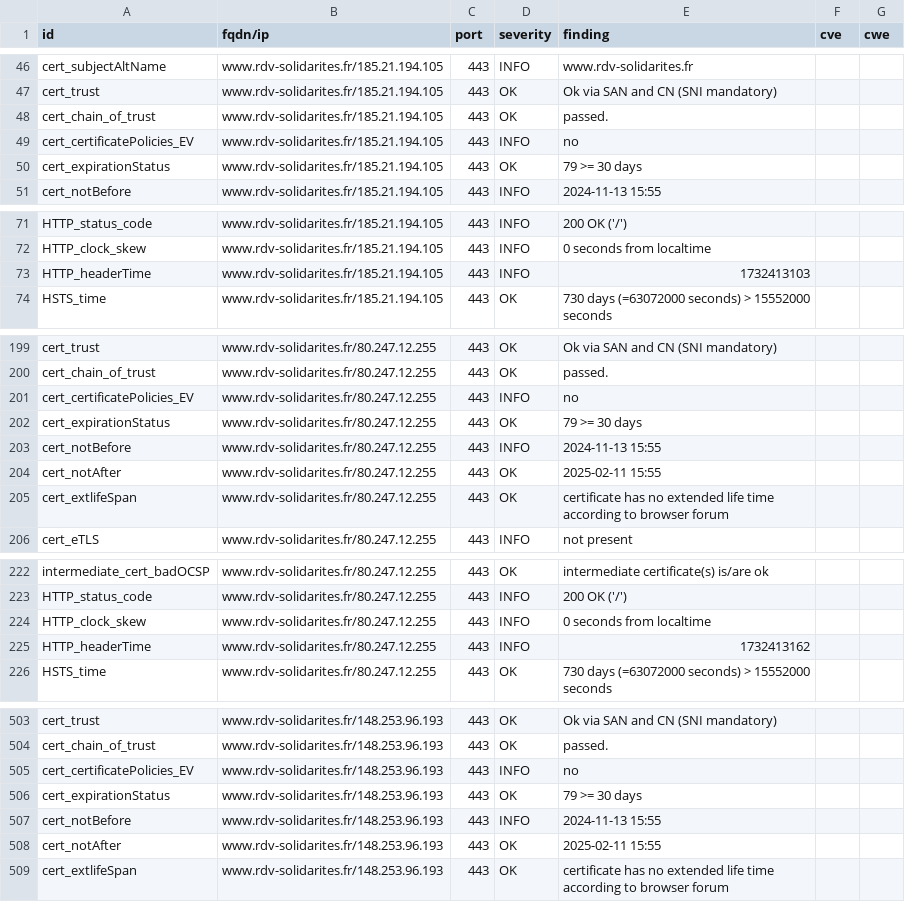
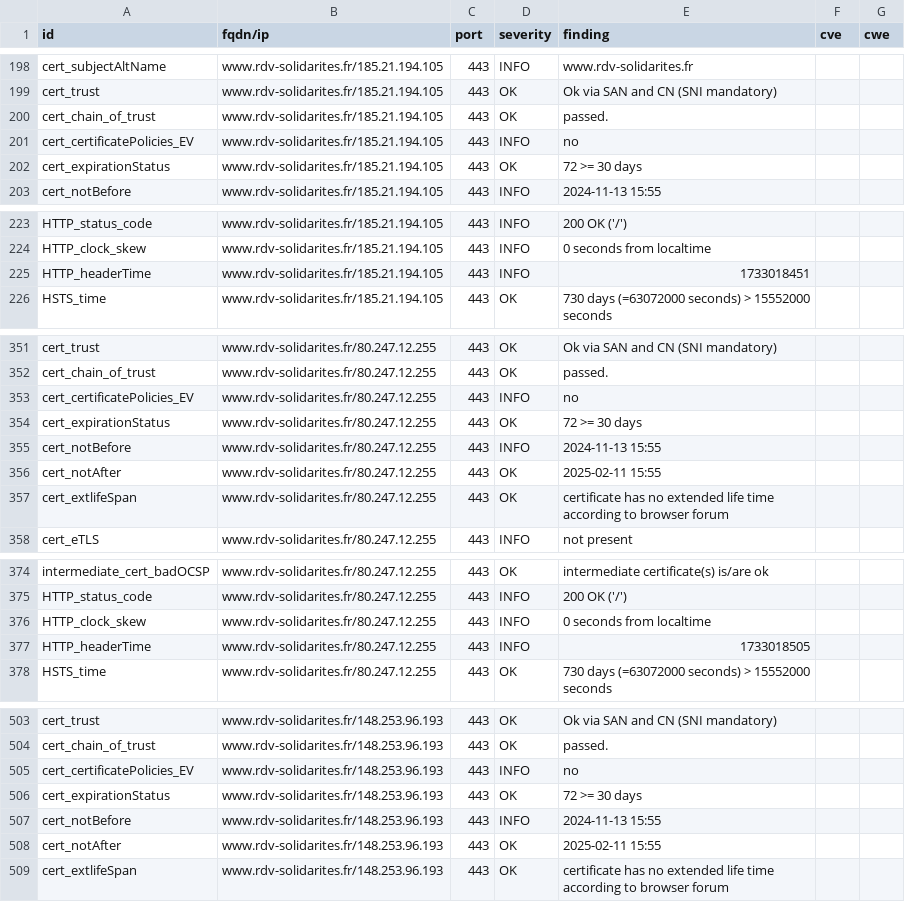
Before and after one commit to Inclusion-Numerique/dashlord, a CSV file: results/aHR0cHM6Ly93d3cucmR2LXNvbGlkYXJpdGVzLmZy/testssl.csv, drawn as a sheet; only a part is shown, gaps mark what is left out; the diff covers the shown part only.

```diff
--- a/results/aHR0cHM6Ly93d3cucmR2LXNvbGlkYXJpdGVzLmZy/testssl.csv
+++ b/results/aHR0cHM6Ly93d3cucmR2LXNvbGlkYXJpdGVzLmZy/testssl.csv
@@ -49,3 +201,3 @@
 "cert_certificatePolicies_EV","www.rdv-solidarites.fr/185.21.194.105","443","INFO","no","",""
-"cert_expirationStatus","www.rdv-solidarites.fr/185.21.194.105","443","OK","79 >= 30 days","",""
+"cert_expirationStatus","www.rdv-solidarites.fr/185.21.194.105","443","OK","72 >= 30 days","",""
 "cert_notBefore","www.rdv-solidarites.fr/185.21.194.105","443","INFO","2024-11-13 15:55","",""
@@ -72,3 +224,3 @@
 "HTTP_clock_skew","www.rdv-solidarites.fr/185.21.194.105","443","INFO","0 seconds from localtime","",""
-"HTTP_headerTime","www.rdv-solidarites.fr/185.21.194.105","443","INFO","1732413103","",""
+"HTTP_headerTime","www.rdv-solidarites.fr/185.21.194.105","443","INFO","1733018451","",""
 "HSTS_time","www.rdv-solidarites.fr/185.21.194.105","443","OK","730 days (=63072000 seconds) > 15552000 seconds","",""
@@ -201,3 +353,3 @@
 "cert_certificatePolicies_EV","www.rdv-solidarites.fr/80.247.12.255","443","INFO","no","",""
-"cert_expirationStatus","www.rdv-solidarites.fr/80.247.12.255","443","OK","79 >= 30 days","",""
+"cert_expirationStatus","www.rdv-solidarites.fr/80.247.12.255","443","OK","72 >= 30 days","",""
 "cert_notBefore","www.rdv-solidarites.fr/80.247.12.255","443","INFO","2024-11-13 15:55","",""
@@ -224,3 +376,3 @@
 "HTTP_clock_skew","www.rdv-solidarites.fr/80.247.12.255","443","INFO","0 seconds from localtime","",""
-"HTTP_headerTime","www.rdv-solidarites.fr/80.247.12.255","443","INFO","1732413162","",""
+"HTTP_headerTime","www.rdv-solidarites.fr/80.247.12.255","443","INFO","1733018505","",""
 "HSTS_time","www.rdv-solidarites.fr/80.247.12.255","443","OK","730 days (=63072000 seconds) > 15552000 seconds","",""
@@ -505,3 +505,3 @@
 "cert_certificatePolicies_EV","www.rdv-solidarites.fr/148.253.96.193","443","INFO","no","",""
-"cert_expirationStatus","www.rdv-solidarites.fr/148.253.96.193","443","OK","79 >= 30 days","",""
+"cert_expirationStatus","www.rdv-solidarites.fr/148.253.96.193","443","OK","72 >= 30 days","",""
 "cert_notBefore","www.rdv-solidarites.fr/148.253.96.193","443","INFO","2024-11-13 15:55","",""
```
Also changed, not shown: 2 added rows, 2 removed rows, 150 moved rows and 1 edited cell elsewhere in this file, 12 other files.
